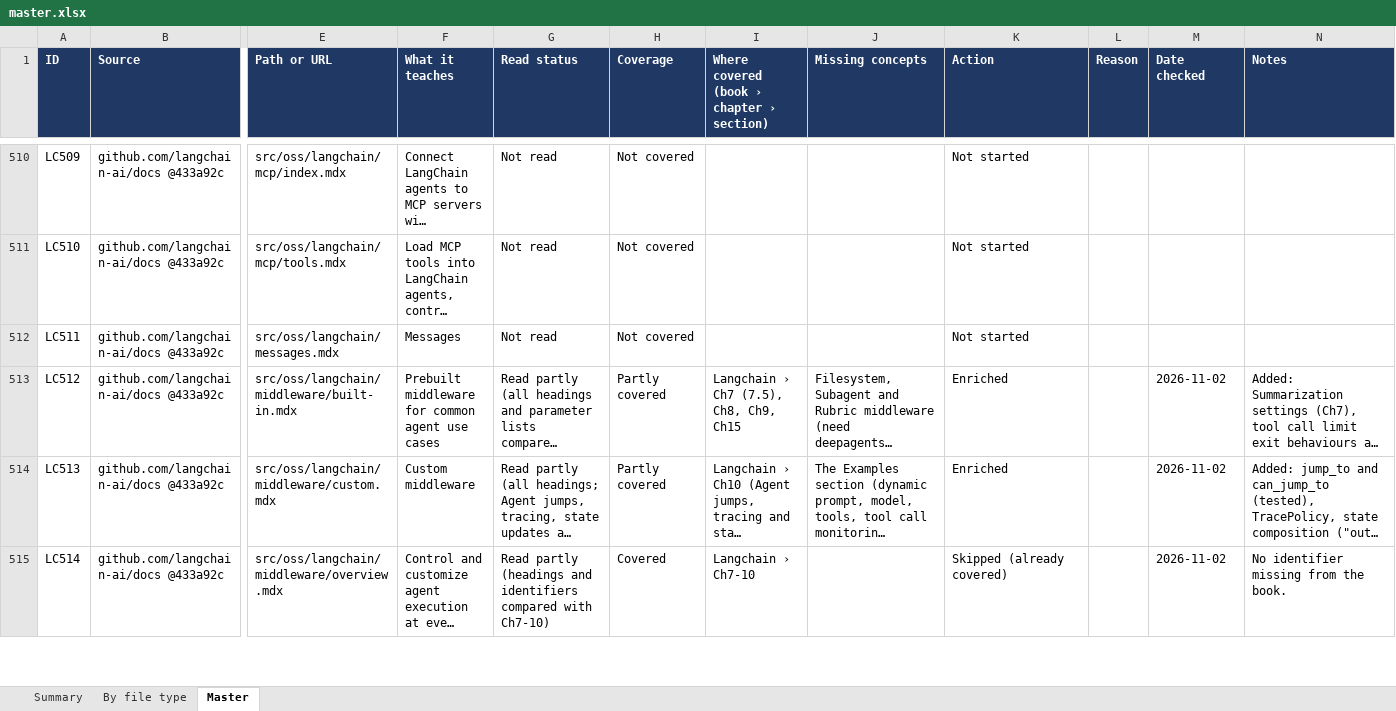
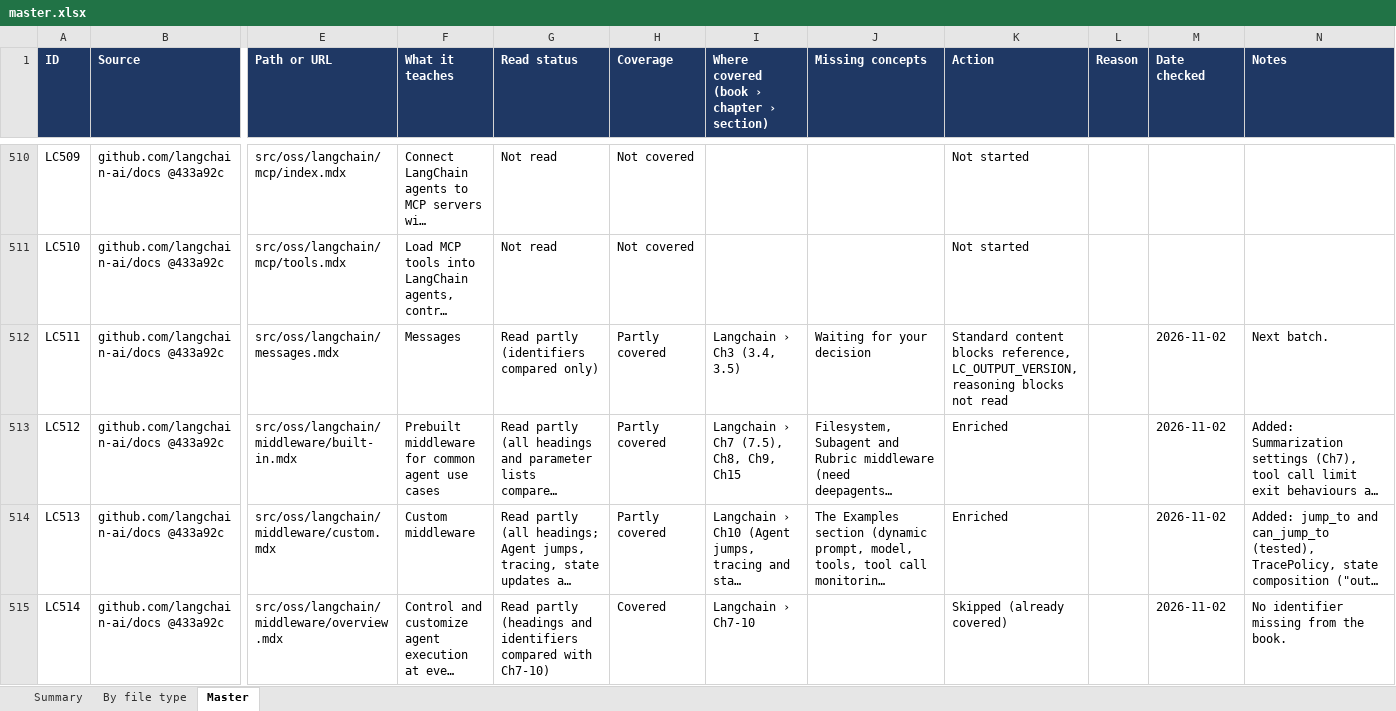
Before and after one commit to kiaanwankhede/MyNotes, an Excel workbook: master/master.xlsx, sheet Master, drawn as a sheet; only a part is shown, gaps mark what is left out; long unchanged cells end in …; values as stored, in another font and other column widths than the file's, no borders; charts and pictures not drawn; the diff covers the shown part only; the diff names each change by its address in the sheet, - before the commit and + after, or states it on an @@ line.

```diff
--- a/master/master.xlsx (sheet Master)
+++ b/master/master.xlsx (sheet Master)
-G512 (Read status): Not read
+G512 (Read status): Read partly (identifiers compared only)
-H512 (Coverage): Not covered
+H512 (Coverage): Partly covered
-I512: (empty)
+I512: Langchain › Ch3 (3.4, 3.5)
-J512 (Missing concepts): (empty)
+J512 (Missing concepts): Waiting for your decision
-K512 (Action): Not started
+K512 (Action): Standard content blocks reference, LC_OUTPUT_VERSION, reasoning blocks not read
-M512 (Date checked): (empty)
+M512 (Date checked): 2026-11-02
-N512 (Notes): (empty)
+N512 (Notes): Next batch.
```
Also changed, not shown: 35 edited cells elsewhere in this sheet, sheet By file type, 3 other files.
